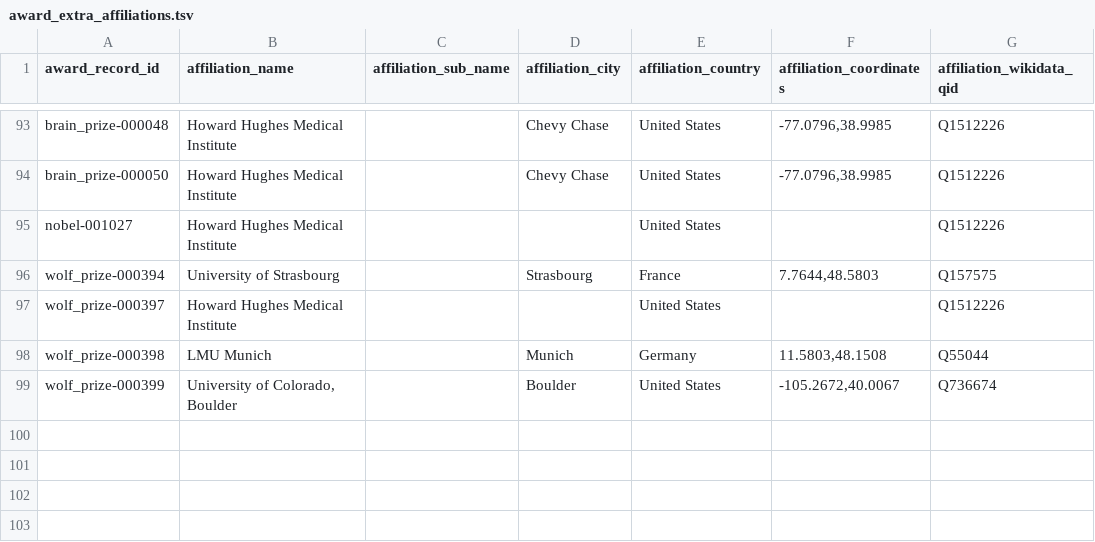
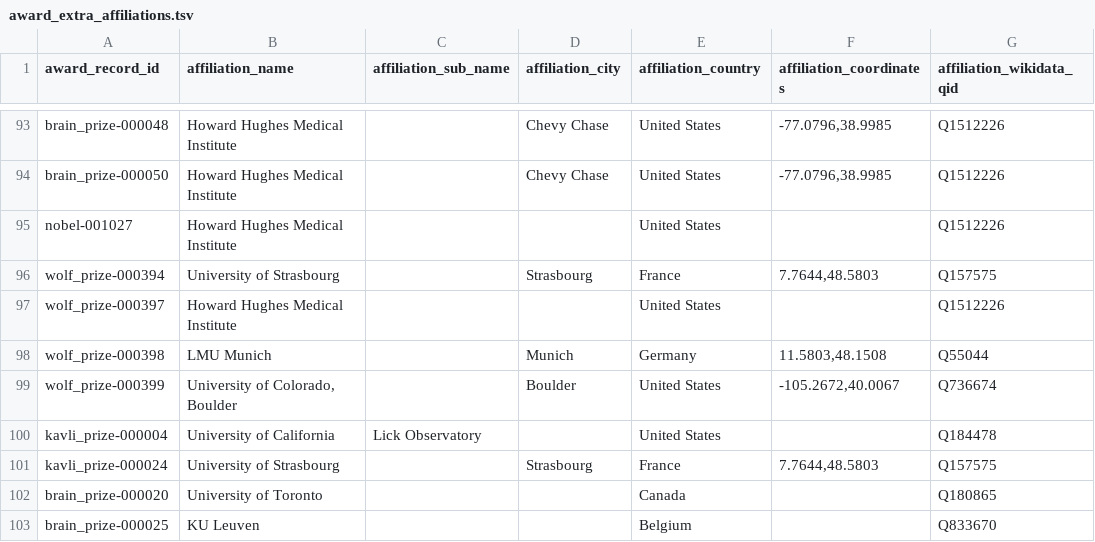
Before and after one commit to antb123/prizeatlas, a TSV file: datasets/award_extra_affiliations.tsv, drawn as a sheet; only a part is shown, gaps mark what is left out; the diff names each change by its address in the sheet, - before the commit and + after, or states it on an @@ line.

```diff
--- a/datasets/award_extra_affiliations.tsv
+++ b/datasets/award_extra_affiliations.tsv
+row 100: kavli_prize-000004 | University of California | Lick Observatory |  | United States |  | Q184478
+row 101: kavli_prize-000024 | University of Strasbourg |  | Strasbourg | France | 7.7644,48.5803 | Q157575
+row 102: brain_prize-000020 | University of Toronto |  |  | Canada |  | Q180865
+row 103: brain_prize-000025 | KU Leuven |  |  | Belgium |  | Q833670
```
Also changed, not shown: 5 other files.
